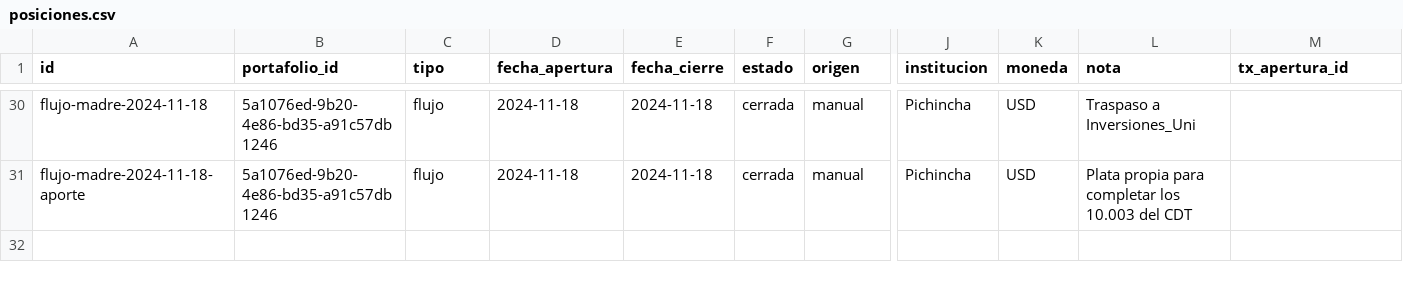
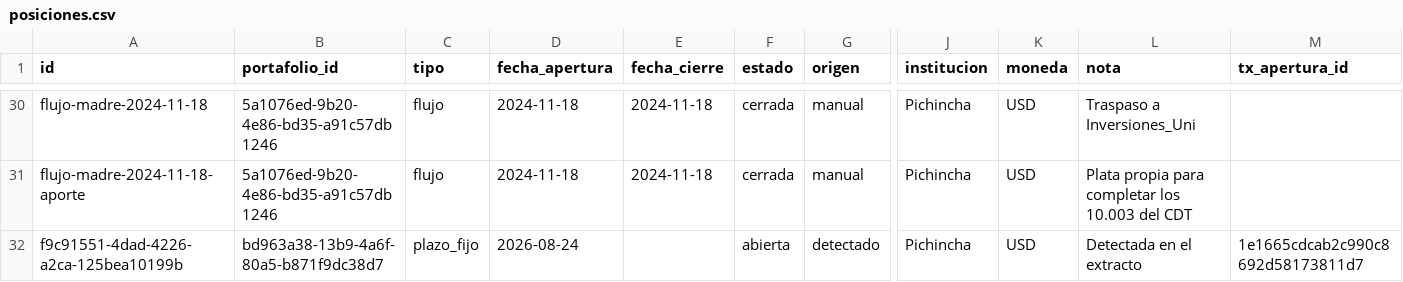
Before and after one commit to Sebas04A/ContabilidadPersonal, a CSV file: data/sistema/inversiones/posiciones.csv, drawn as a sheet; only a part is shown, gaps mark what is left out; rows hold the shown columns only; the diff names each change by its address in the sheet, - before the commit and + after, or states it on an @@ line.

```diff
--- a/data/sistema/inversiones/posiciones.csv
+++ b/data/sistema/inversiones/posiciones.csv
+row 32: f9c91551-4dad-4226-a2ca-125bea10199b | bd963a38-13b9-4a6f-80a5-b871f9dc38d7 | plazo_fijo | 2026-08-24 |  | abierta | detectado | Pichincha | USD | Detectada en el extracto | 1e1665cdcab2c990c8692d58173811d7
```
Also changed, not shown: data/sistema/etiquetado/etiquetas.csv, data/sistema/interpolaciones/grupos.csv, 8 other files.
